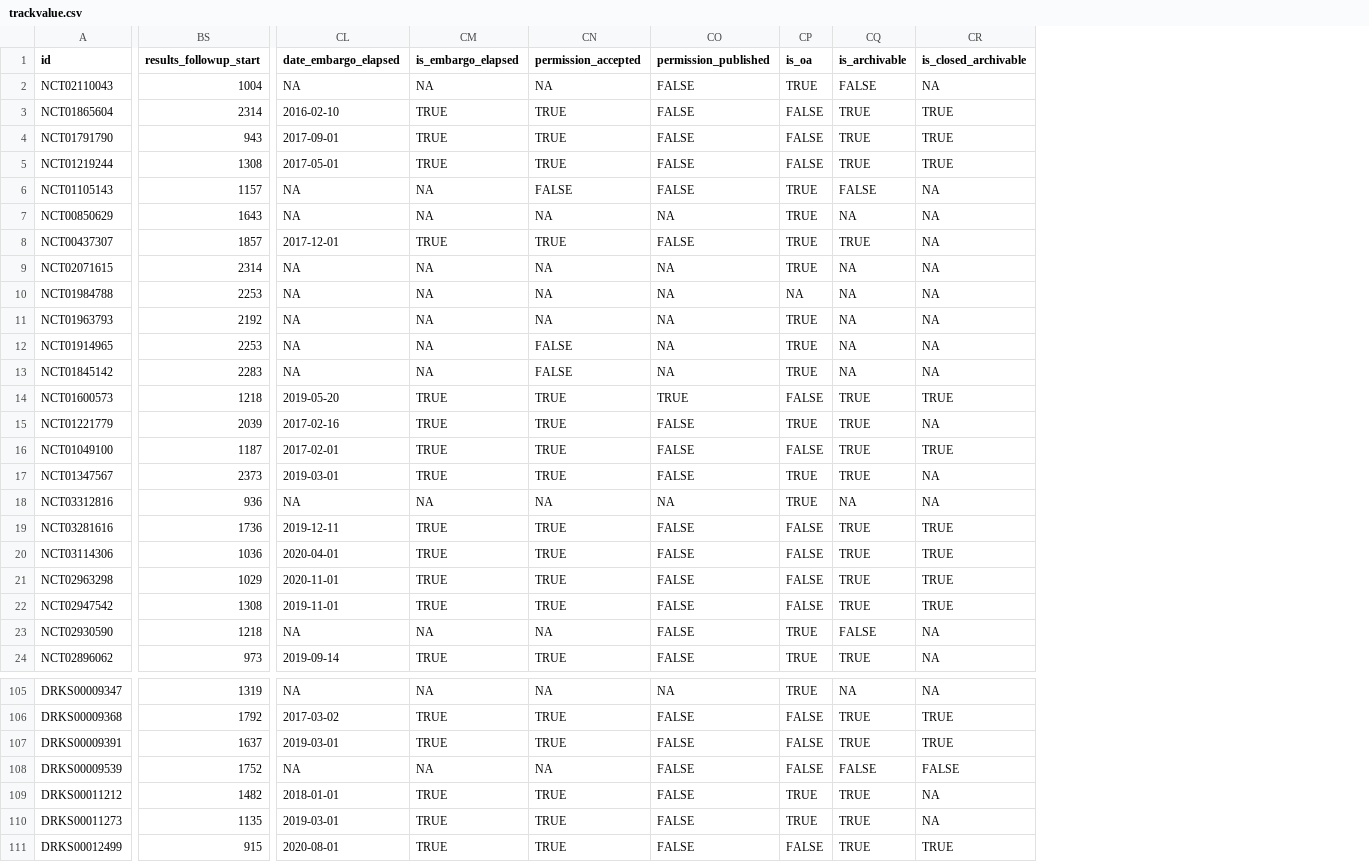
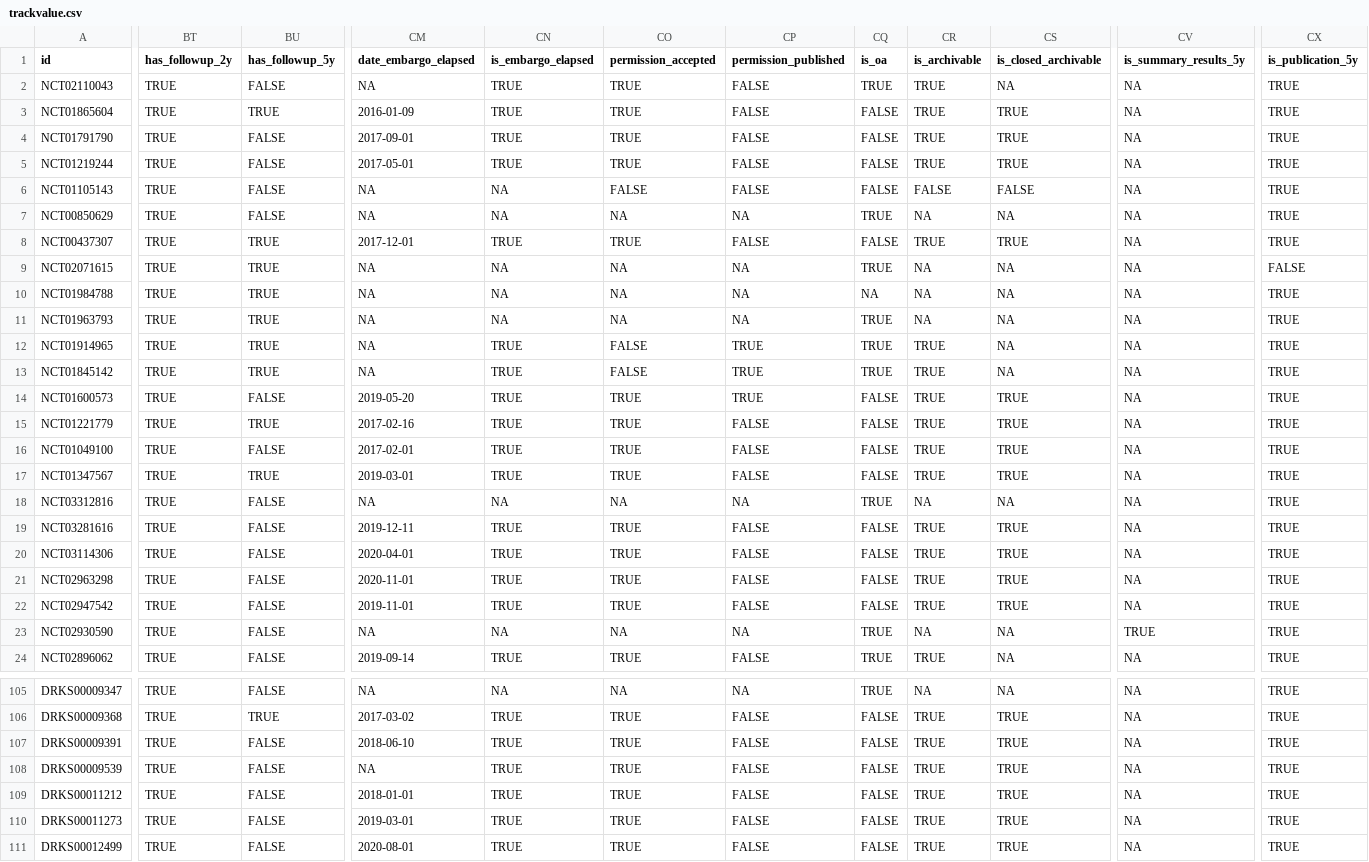
Before and after one commit to quest-bih/tv-ct-transparency, a CSV file: data/processed/trackvalue.csv, drawn as a sheet; only a part is shown, gaps mark what is left out; removed rows and columns are numbered as before the commit, all else as after; the diff covers the shown part only; the diff names each change by its address in the sheet, - before the commit and + after, or states it on an @@ line.

Commit message:
Update with new iv data, save csv tv dataset also

```diff
--- a/data/processed/trackvalue.csv
+++ b/data/processed/trackvalue.csv
-column BS (results_followup_start), rows 2-24: 1004 | 2314 | 943 | 1308 | 1157 | 1643 | 1857 | 2314 | 2253 | 2192 | 2253 | 2283 | 1218 | 2039 | 1187 | 2373 | 936 | 1736 | 1036 | 1029 | 1308 | 1218 | 973; rows 105-111: 1319 | 1792 | 1637 | 1752 | 1482 | 1135 | 915
+column BT (has_followup_2y), rows 2-24: all TRUE; rows 105-111: all TRUE
+column BU (has_followup_5y), rows 2-24: FALSE | TRUE | FALSE | FALSE | FALSE | FALSE | TRUE | TRUE | TRUE | TRUE | TRUE | TRUE | FALSE | TRUE | FALSE | TRUE | FALSE | FALSE | FALSE | FALSE | FALSE | FALSE | FALSE; rows 105-111: FALSE | TRUE | FALSE | FALSE | FALSE | FALSE | FALSE
+column CV (is_summary_results_5y), rows 2-24: NA | NA | NA | NA | NA | NA | NA | NA | NA | NA | NA | NA | NA | NA | NA | NA | NA | NA | NA | NA | NA | TRUE | NA; rows 105-111: all NA
+column CX (is_publication_5y), rows 2-24: TRUE | TRUE | TRUE | TRUE | TRUE | TRUE | TRUE | FALSE | TRUE | TRUE | TRUE | TRUE | TRUE | TRUE | TRUE | TRUE | TRUE | TRUE | TRUE | TRUE | TRUE | TRUE | TRUE; rows 105-111: all TRUE
-CN2 (is_embargo_elapsed): NA
+CN2 (is_embargo_elapsed): TRUE
-CO2 (permission_accepted): NA
+CO2 (permission_accepted): TRUE
-CR2 (is_archivable): FALSE
+CR2 (is_archivable): TRUE
-CM3 (date_embargo_elapsed): 2016-02-10
+CM3 (date_embargo_elapsed): 2016-01-09
-CQ6 (is_oa): TRUE
+CQ6 (is_oa): FALSE
-CS6 (is_closed_archivable): NA
+CS6 (is_closed_archivable): FALSE
-CQ8 (is_oa): TRUE
+CQ8 (is_oa): FALSE
-CS8 (is_closed_archivable): NA
+CS8 (is_closed_archivable): TRUE
-CN12:CN13 (is_embargo_elapsed): NA
+CN12:CN13 (is_embargo_elapsed): TRUE
-CP12:CP13 (permission_published): NA
+CP12:CP13 (permission_published): TRUE
-CR12:CR13 (is_archivable): NA
+CR12:CR13 (is_archivable): TRUE
-CQ15 (is_oa): TRUE
+CQ15 (is_oa): FALSE
-CS15 (is_closed_archivable): NA
+CS15 (is_closed_archivable): TRUE
-CQ17 (is_oa): TRUE
+CQ17 (is_oa): FALSE
-CS17 (is_closed_archivable): NA
+CS17 (is_closed_archivable): TRUE
-CP23 (permission_published): FALSE
+CP23 (permission_published): NA
-CR23 (is_archivable): FALSE
+CR23 (is_archivable): NA
-CM107 (date_embargo_elapsed): 2019-03-01
+CM107 (date_embargo_elapsed): 2018-06-10
-CN108 (is_embargo_elapsed): NA
+CN108 (is_embargo_elapsed): TRUE
-CO108 (permission_accepted): NA
+CO108 (permission_accepted): TRUE
-CR108 (is_archivable): FALSE
+CR108 (is_archivable): TRUE
-CS108 (is_closed_archivable): FALSE
+CS108 (is_closed_archivable): TRUE
-CQ109:CQ110 (is_oa): TRUE
+CQ109:CQ110 (is_oa): FALSE
-CS109:CS110 (is_closed_archivable): NA
+CS109:CS110 (is_closed_archivable): TRUE
```
Also changed, not shown: 24 edited cells elsewhere in this file, 4 other files.
